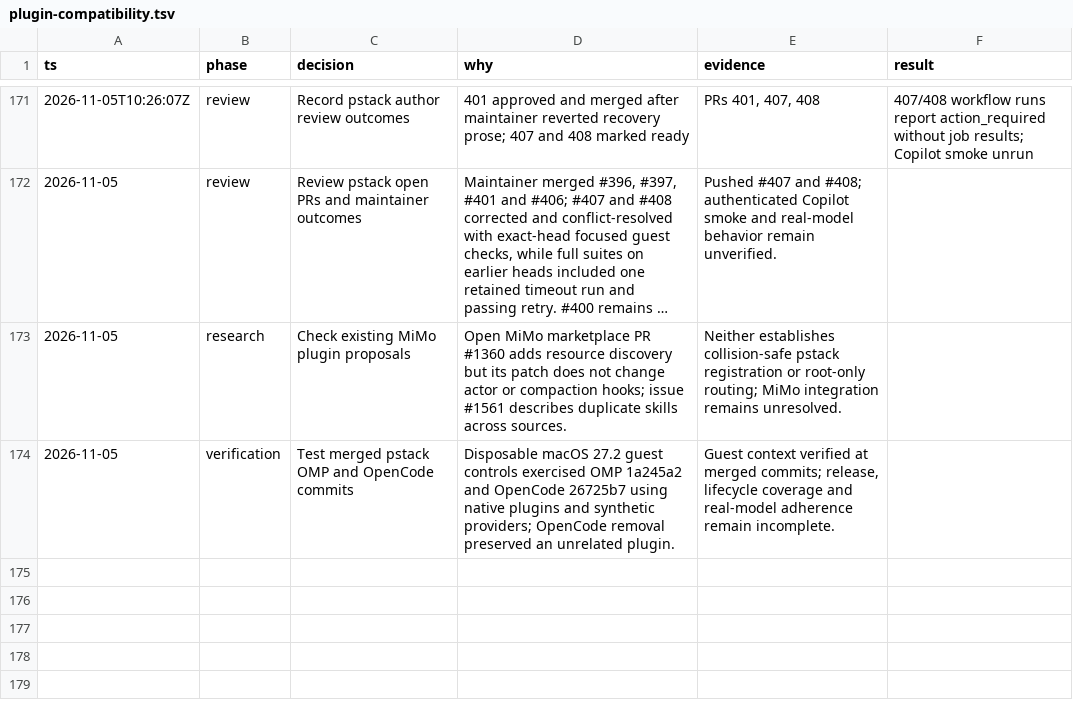
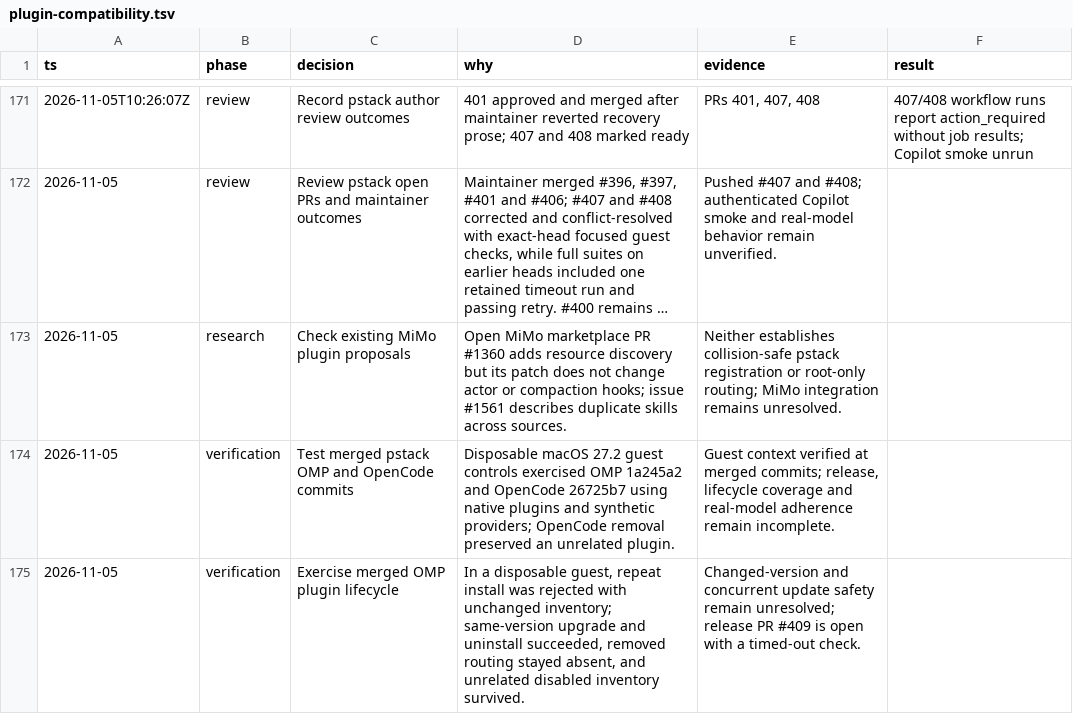
Before and after one commit to donbeave/essential-mise, a TSV file: .audit/plugin-compatibility.tsv, drawn as a sheet; only a part is shown, gaps mark what is left out; long unchanged cells end in …; the diff names each change by its address in the sheet, - before the commit and + after, or states it on an @@ line.

```diff
--- a/.audit/plugin-compatibility.tsv
+++ b/.audit/plugin-compatibility.tsv
+row 175: 2026-11-05 | verification | Exercise merged OMP plugin lifecycle | In a disposable guest, repeat install was rejected with unchanged inventory; same-version upgrade and uninstall succeeded, removed routing stayed absent, and unrelated disabled inventory survived. | Changed-version and concurrent update safety remain unresolved; release PR #409 is open with a timed-out check.
```
Also changed, not shown: 1 other file.
